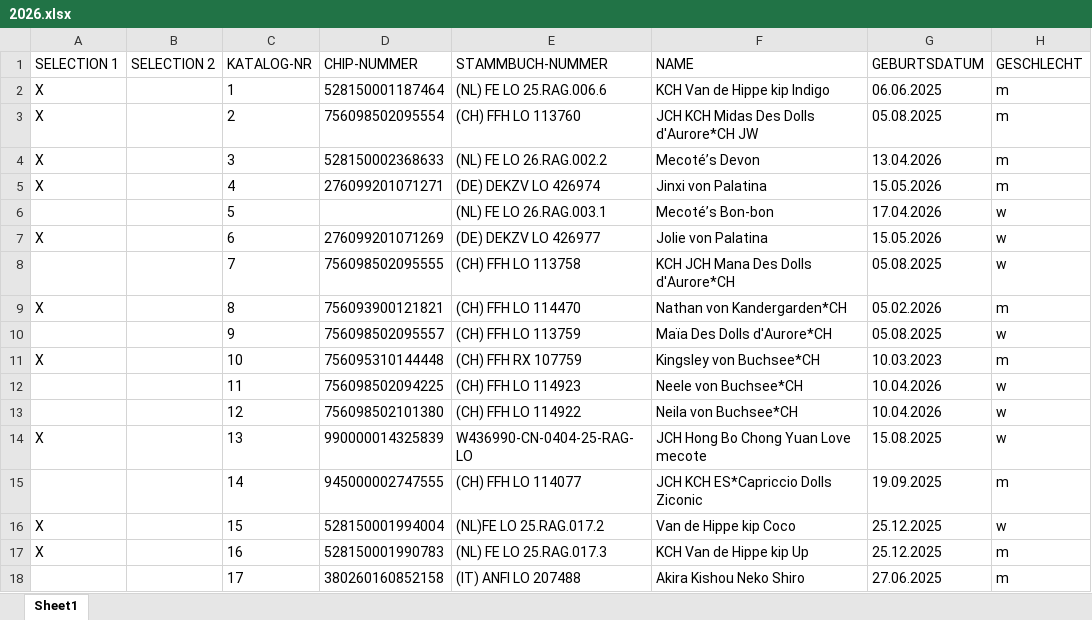
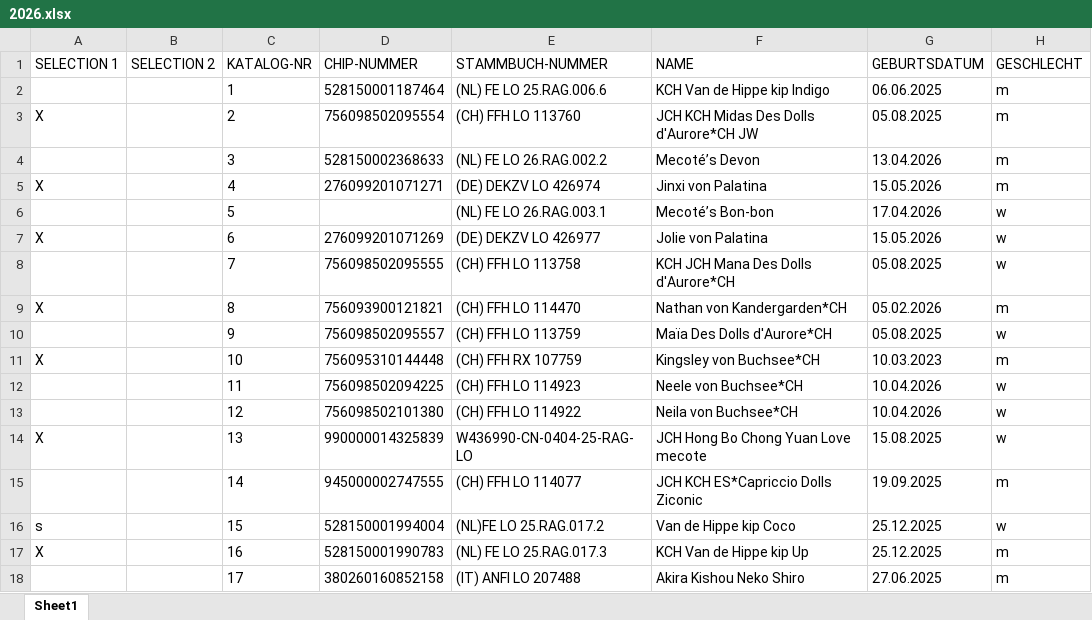
Before and after one commit to kecb-2026/burgdorf-2026, an Excel workbook: 2026.xlsx, sheet Sheet1, drawn as a sheet; only a part is shown; values as stored, in another font and other column widths than the file's, no borders; the diff names each change by its address in the sheet, - before the commit and + after, or states it on an @@ line.

Commit message:
Add files via upload

```diff
--- a/2026.xlsx (sheet Sheet1)
+++ b/2026.xlsx (sheet Sheet1)
-A2 (SELECTION 1): X
+A2 (SELECTION 1): (empty)
-A4 (SELECTION 1): X
+A4 (SELECTION 1): (empty)
-A16 (SELECTION 1): X
+A16 (SELECTION 1): s
```
